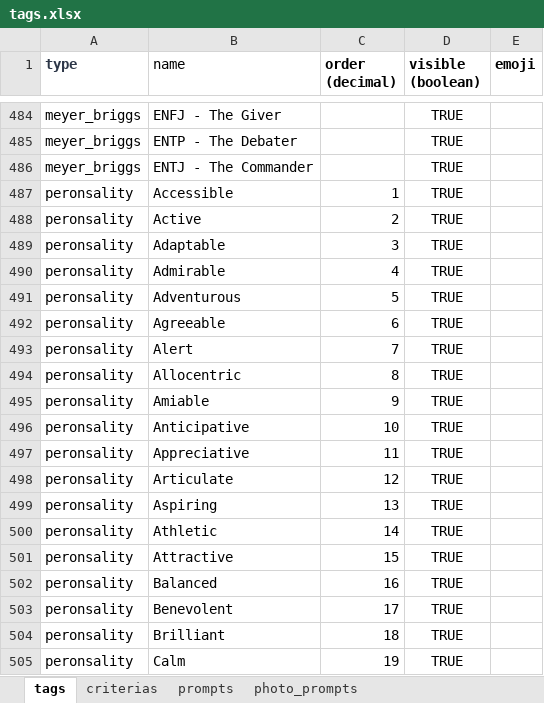
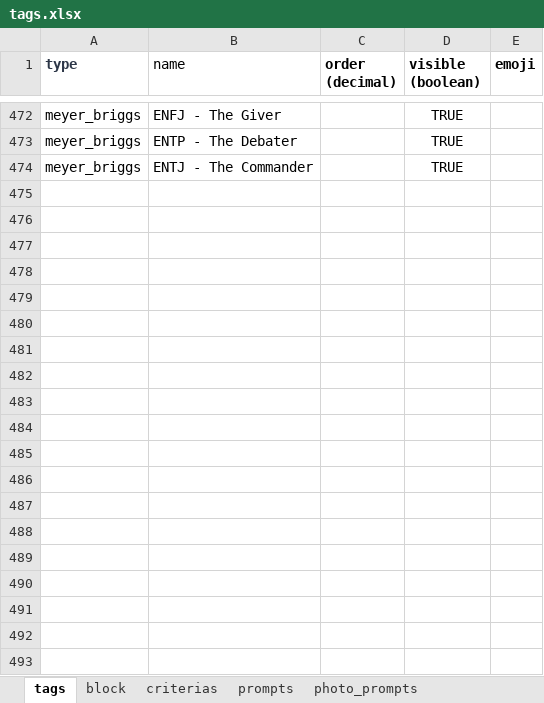
Before and after one commit to scoopgroupinc/backend, an Excel workbook: tags.xlsx, sheet tags, drawn as a sheet; only a part is shown, gaps mark what is left out; values as stored, in another font and other column widths than the file's, no borders; charts and pictures not drawn; the diff covers the shown part only; the diff names each change by its address in the sheet, - before the commit and + after, or states it on an @@ line.

Commit message:
remove personality and block reasons from tags

```diff
--- a/tags.xlsx (sheet tags)
+++ b/tags.xlsx (sheet tags)
+sheet tab: block
-row 487: peronsality | Accessible | 1 | TRUE
-row 488: peronsality | Active | 2 | TRUE
-row 489: peronsality | Adaptable | 3 | TRUE
-row 490: peronsality | Admirable | 4 | TRUE
-row 491: peronsality | Adventurous | 5 | TRUE
-row 492: peronsality | Agreeable | 6 | TRUE
-row 493: peronsality | Alert | 7 | TRUE
-row 494: peronsality | Allocentric | 8 | TRUE
-row 495: peronsality | Amiable | 9 | TRUE
-row 496: peronsality | Anticipative | 10 | TRUE
-row 497: peronsality | Appreciative | 11 | TRUE
-row 498: peronsality | Articulate | 12 | TRUE
-row 499: peronsality | Aspiring | 13 | TRUE
-row 500: peronsality | Athletic | 14 | TRUE
-row 501: peronsality | Attractive | 15 | TRUE
-row 502: peronsality | Balanced | 16 | TRUE
-row 503: peronsality | Benevolent | 17 | TRUE
-row 504: peronsality | Brilliant | 18 | TRUE
-row 505: peronsality | Calm | 19 | TRUE
```
Also changed, not shown: 227 removed rows elsewhere in this sheet, sheet prompts, charts or pictures.
